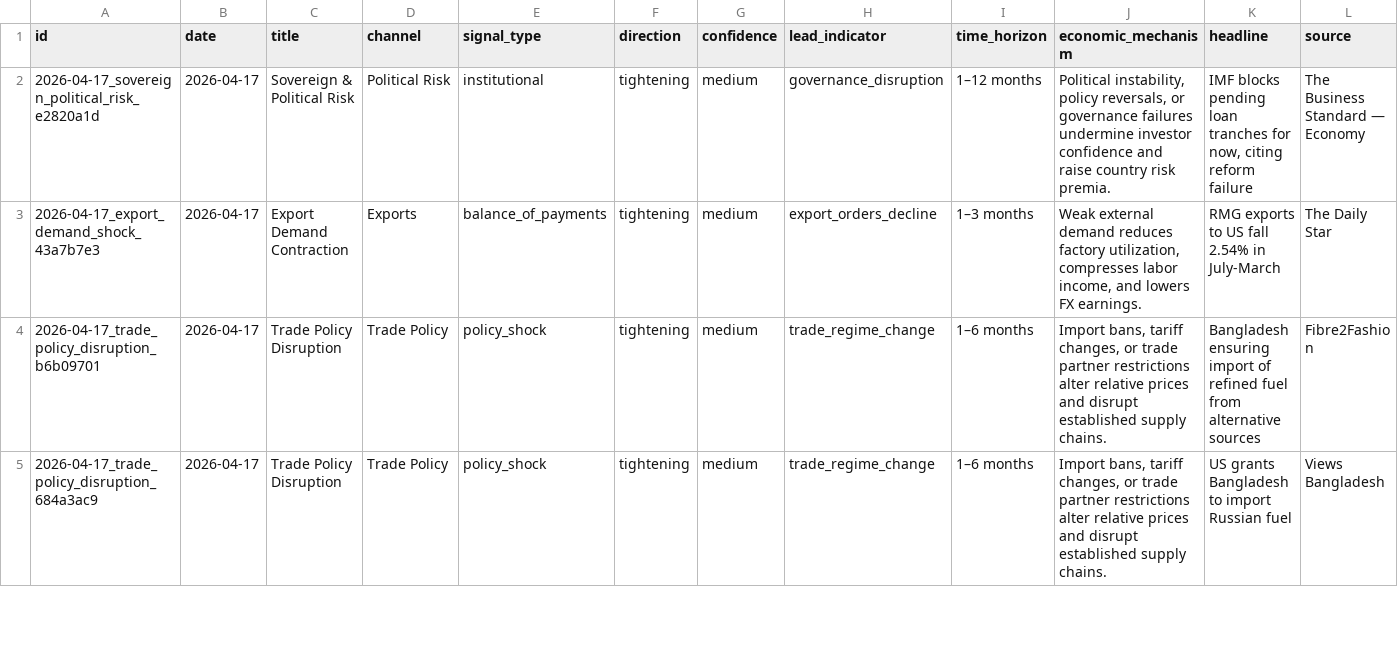
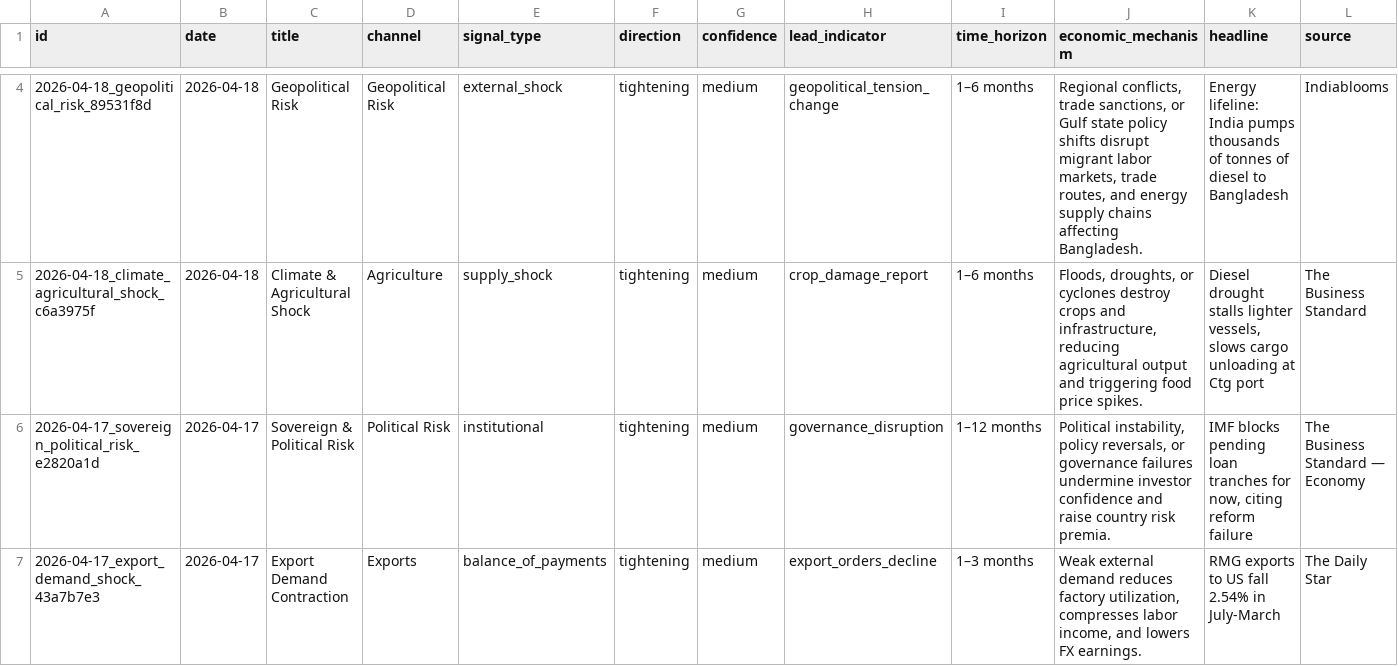
Before and after one commit to SyedBasher/bangladesh-early-warning-signals, a CSV file: data/signals.csv, drawn as a sheet; only a part is shown, gaps mark what is left out; the shorter side is filled out with more unchanged rows; rows hold the shown columns only; the diff covers the shown part only; the diff names each change by its address in the sheet, - before the commit and + after, or states it on an @@ line.

```diff
--- a/data/signals.csv
+++ b/data/signals.csv
+row 4: 2026-04-18_geopolitical_risk_89531f8d | 2026-04-18 | Geopolitical Risk | Geopolitical Risk | external_shock | tightening | medium | geopolitical_tension_change | 1–6 months | Regional conflicts, trade sanctions, or Gulf state policy shifts disrupt migrant labor markets, trade routes, and energy supply chains affecting Bangladesh. | Energy lifeline: India pumps thousands of tonnes of diesel to Bangladesh | Indiablooms
+row 5: 2026-04-18_climate_agricultural_shock_c6a3975f | 2026-04-18 | Climate & Agricultural Shock | Agriculture | supply_shock | tightening | medium | crop_damage_report | 1–6 months | Floods, droughts, or cyclones destroy crops and infrastructure, reducing agricultural output and triggering food price spikes. | Diesel drought stalls lighter vessels, slows cargo unloading at Ctg port | The Business Standard
```
Also changed, not shown: 4 added rows elsewhere in this file, 4 other files.
